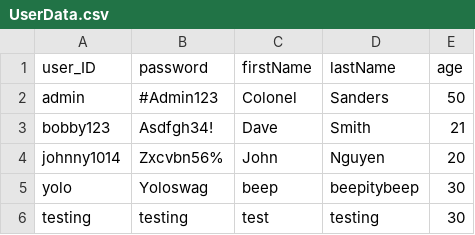
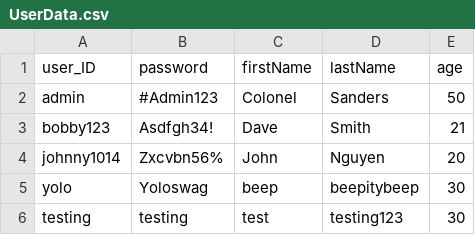
Before and after one commit to rmit-s3543824-jayden-joyce/Programming-Project-1, a CSV file: PP1A/src/main/resources/public/csv/UserData.csv, drawn as a sheet.

```diff
--- a/PP1A/src/main/resources/public/csv/UserData.csv
+++ b/PP1A/src/main/resources/public/csv/UserData.csv
@@ -5,2 +5,2 @@
 "yolo","Yoloswag","beep","beepitybeep","30"
-"testing","testing","test","testing","30"
+"testing","testing","test","testing123","30"
```
Also changed, not shown: PP1A/src/main/resources/public/csv/ASXListedCompanies.csv, PP1A/src/main/resources/public/csv/TransactionLog.csv, 8 other files.
